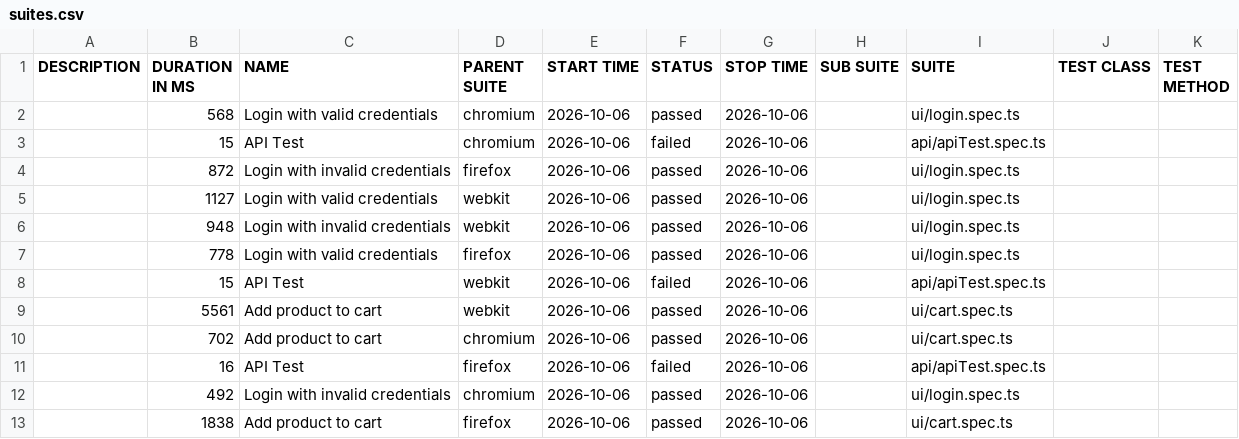
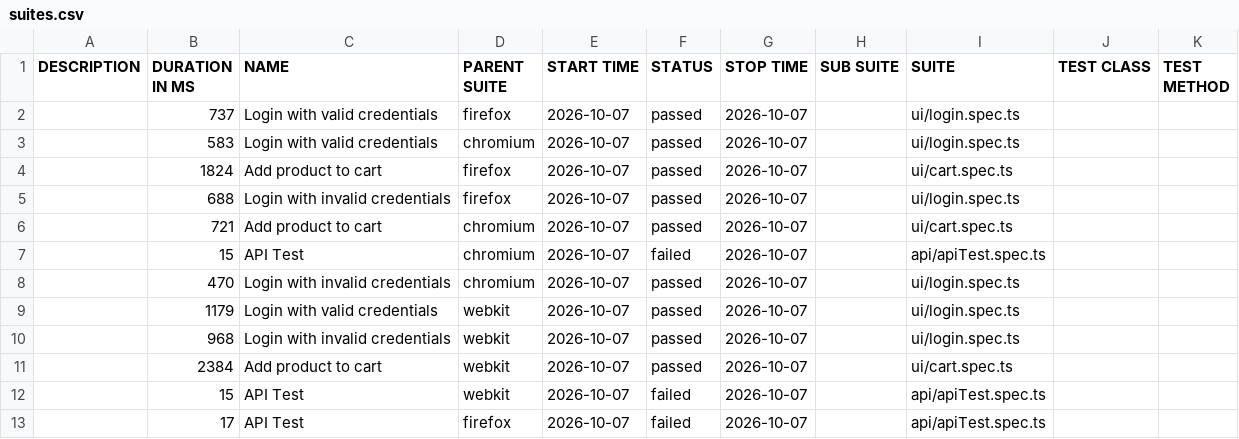
Before and after one commit to Ash-leyPereira/playwright-ts-framework, a CSV file: data/suites.csv, drawn as a sheet.

```diff
--- a/data/suites.csv
+++ b/data/suites.csv
@@ -1,13 +1,13 @@
 "DESCRIPTION","DURATION IN MS","NAME","PARENT SUITE","START TIME","STATUS","STOP TIME","SUB SUITE","SUITE","TEST CLASS","TEST METHOD"
-"","568","Login with valid credentials","chromium","2026-10-06","passed","2026-10-06","","ui/login.spec.ts","",""
-"","15","API Test","chromium","2026-10-06","failed","2026-10-06","","api/apiTest.spec.ts","",""
-"","872","Login with invalid credentials","firefox","2026-10-06","passed","2026-10-06","","ui/login.spec.ts","",""
-"","1127","Login with valid credentials","webkit","2026-10-06","passed","2026-10-06","","ui/login.spec.ts","",""
-"","948","Login with invalid credentials","webkit","2026-10-06","passed","2026-10-06","","ui/login.spec.ts","",""
-"","778","Login with valid credentials","firefox","2026-10-06","passed","2026-10-06","","ui/login.spec.ts","",""
-"","15","API Test","webkit","2026-10-06","failed","2026-10-06","","api/apiTest.spec.ts","",""
-"","5561","Add product to cart","webkit","2026-10-06","passed","2026-10-06","","ui/cart.spec.ts","",""
-"","702","Add product to cart","chromium","2026-10-06","passed","2026-10-06","","ui/cart.spec.ts","",""
-"","16","API Test","firefox","2026-10-06","failed","2026-10-06","","api/apiTest.spec.ts","",""
-"","492","Login with invalid credentials","chromium","2026-10-06","passed","2026-10-06","","ui/login.spec.ts","",""
-"","1838","Add product to cart","firefox","2026-10-06","passed","2026-10-06","","ui/cart.spec.ts","",""
+"","737","Login with valid credentials","firefox","2026-10-07","passed","2026-10-07","","ui/login.spec.ts","",""
+"","583","Login with valid credentials","chromium","2026-10-07","passed","2026-10-07","","ui/login.spec.ts","",""
+"","1824","Add product to cart","firefox","2026-10-07","passed","2026-10-07","","ui/cart.spec.ts","",""
+"","688","Login with invalid credentials","firefox","2026-10-07","passed","2026-10-07","","ui/login.spec.ts","",""
+"","721","Add product to cart","chromium","2026-10-07","passed","2026-10-07","","ui/cart.spec.ts","",""
+"","15","API Test","chromium","2026-10-07","failed","2026-10-07","","api/apiTest.spec.ts","",""
+"","470","Login with invalid credentials","chromium","2026-10-07","passed","2026-10-07","","ui/login.spec.ts","",""
+"","1179","Login with valid credentials","webkit","2026-10-07","passed","2026-10-07","","ui/login.spec.ts","",""
+"","968","Login with invalid credentials","webkit","2026-10-07","passed","2026-10-07","","ui/login.spec.ts","",""
+"","2384","Add product to cart","webkit","2026-10-07","passed","2026-10-07","","ui/cart.spec.ts","",""
+"","15","API Test","webkit","2026-10-07","failed","2026-10-07","","api/apiTest.spec.ts","",""
+"","17","API Test","firefox","2026-10-07","failed","2026-10-07","","api/apiTest.spec.ts","",""
```
Also changed, not shown: 53 other files.
